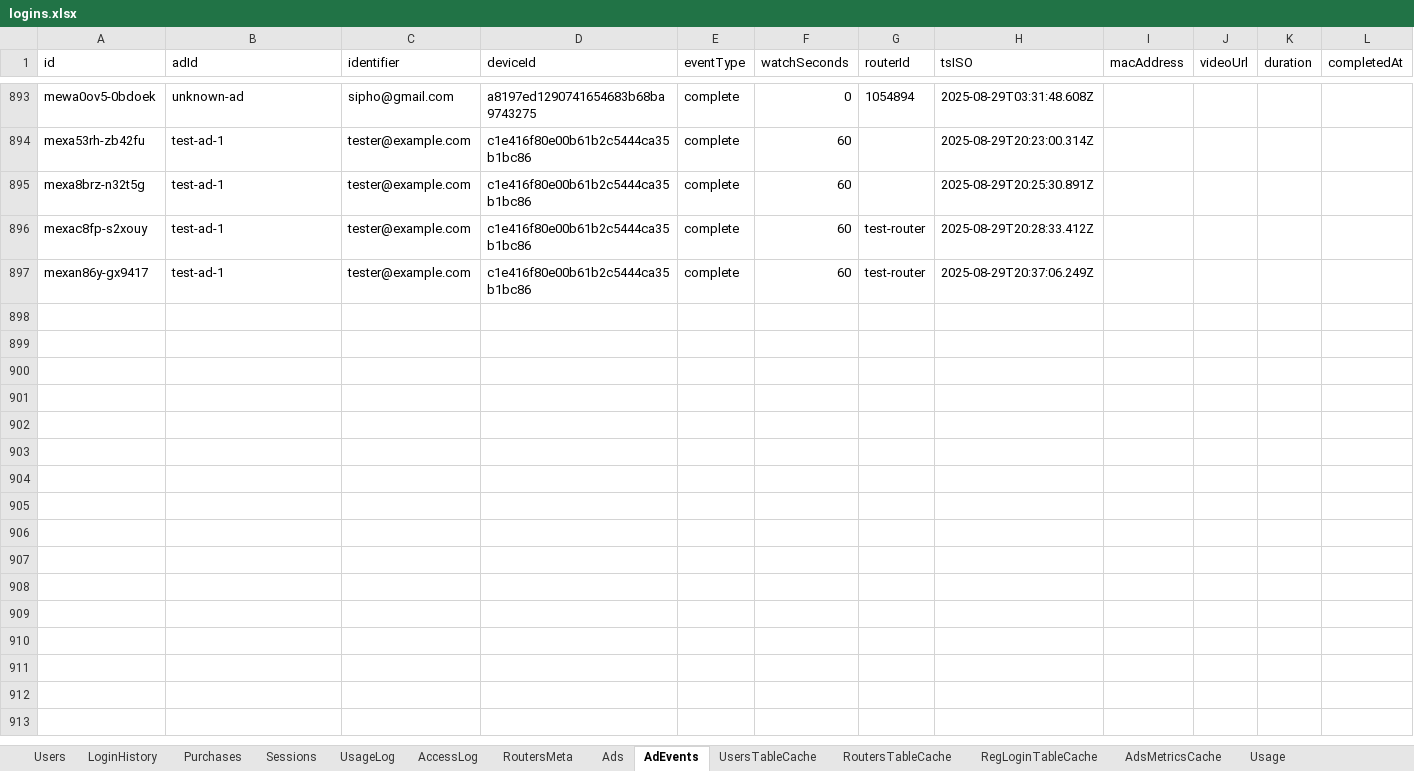
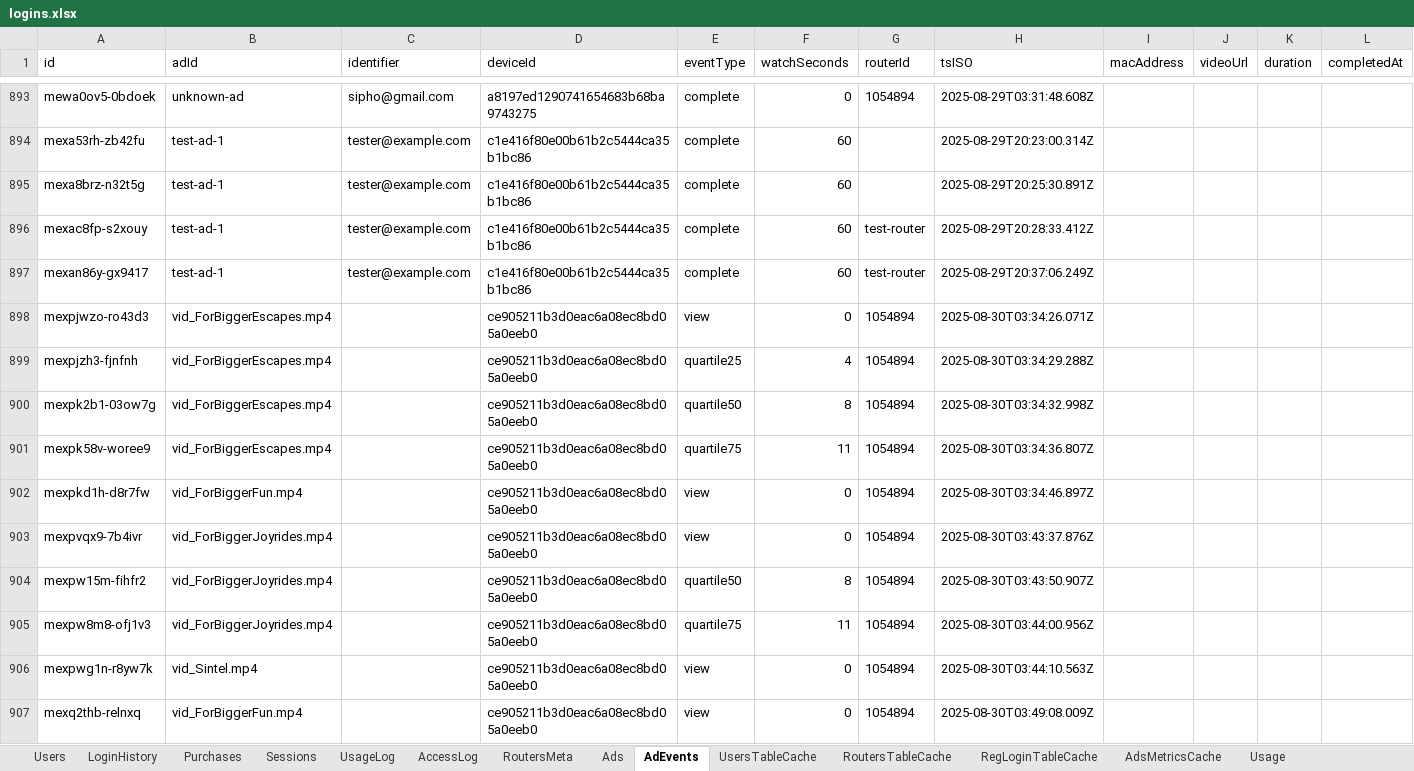
Before and after one commit to SibusisoSweetwell/ISN-Free-WiFi, an Excel workbook: logins.xlsx, sheet AdEvents, drawn as a sheet; only a part is shown, gaps mark what is left out; values as stored, in another font and other column widths than the file's, no borders; rows hold the shown columns only; the diff covers the shown part only; the diff names each change by its address in the sheet, - before the commit and + after, or states it on an @@ line.

Commit message:
Update login flow

```diff
--- a/logins.xlsx (sheet AdEvents)
+++ b/logins.xlsx (sheet AdEvents)
+row 898: mexpjwzo-ro43d3 | vid_ForBiggerEscapes.mp4 |  | ce905211b3d0eac6a08ec8bd05a0eeb0 | view | 0 | 1054894 | 2025-08-30T03:34:26.071Z
+row 899: mexpjzh3-fjnfnh | vid_ForBiggerEscapes.mp4 |  | ce905211b3d0eac6a08ec8bd05a0eeb0 | quartile25 | 4 | 1054894 | 2025-08-30T03:34:29.288Z
+row 900: mexpk2b1-03ow7g | vid_ForBiggerEscapes.mp4 |  | ce905211b3d0eac6a08ec8bd05a0eeb0 | quartile50 | 8 | 1054894 | 2025-08-30T03:34:32.998Z
+row 901: mexpk58v-woree9 | vid_ForBiggerEscapes.mp4 |  | ce905211b3d0eac6a08ec8bd05a0eeb0 | quartile75 | 11 | 1054894 | 2025-08-30T03:34:36.807Z
+row 902: mexpkd1h-d8r7fw | vid_ForBiggerFun.mp4 |  | ce905211b3d0eac6a08ec8bd05a0eeb0 | view | 0 | 1054894 | 2025-08-30T03:34:46.897Z
+row 903: mexpvqx9-7b4ivr | vid_ForBiggerJoyrides.mp4 |  | ce905211b3d0eac6a08ec8bd05a0eeb0 | view | 0 | 1054894 | 2025-08-30T03:43:37.876Z
+row 904: mexpw15m-fihfr2 | vid_ForBiggerJoyrides.mp4 |  | ce905211b3d0eac6a08ec8bd05a0eeb0 | quartile50 | 8 | 1054894 | 2025-08-30T03:43:50.907Z
+row 905: mexpw8m8-ofj1v3 | vid_ForBiggerJoyrides.mp4 |  | ce905211b3d0eac6a08ec8bd05a0eeb0 | quartile75 | 11 | 1054894 | 2025-08-30T03:44:00.956Z
+row 906: mexpwg1n-r8yw7k | vid_Sintel.mp4 |  | ce905211b3d0eac6a08ec8bd05a0eeb0 | view | 0 | 1054894 | 2025-08-30T03:44:10.563Z
+row 907: mexq2thb-relnxq | vid_ForBiggerFun.mp4 |  | ce905211b3d0eac6a08ec8bd05a0eeb0 | view | 0 | 1054894 | 2025-08-30T03:49:08.009Z
```
Also changed, not shown: 22 added rows elsewhere in this sheet, 1 other file.
